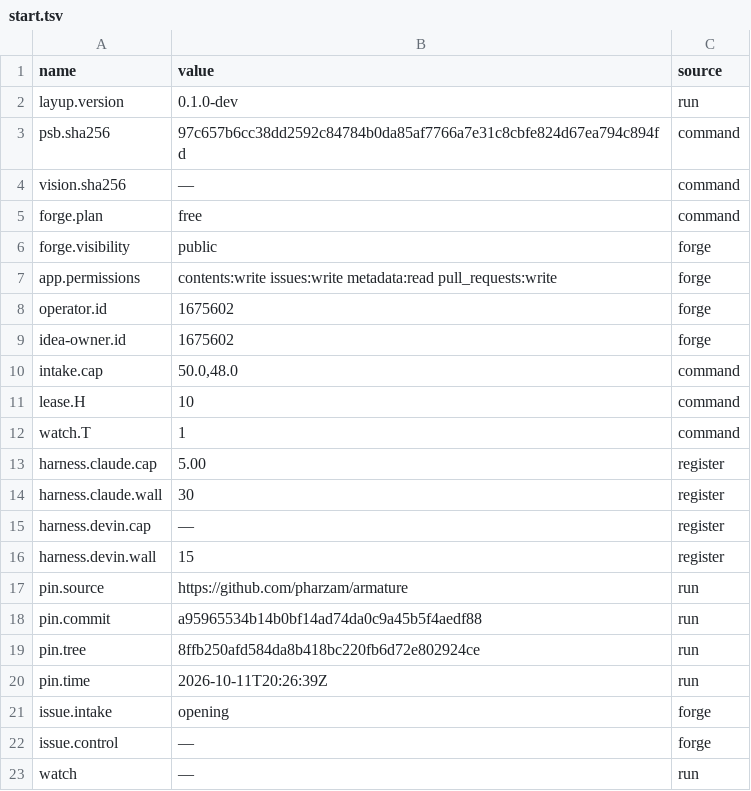
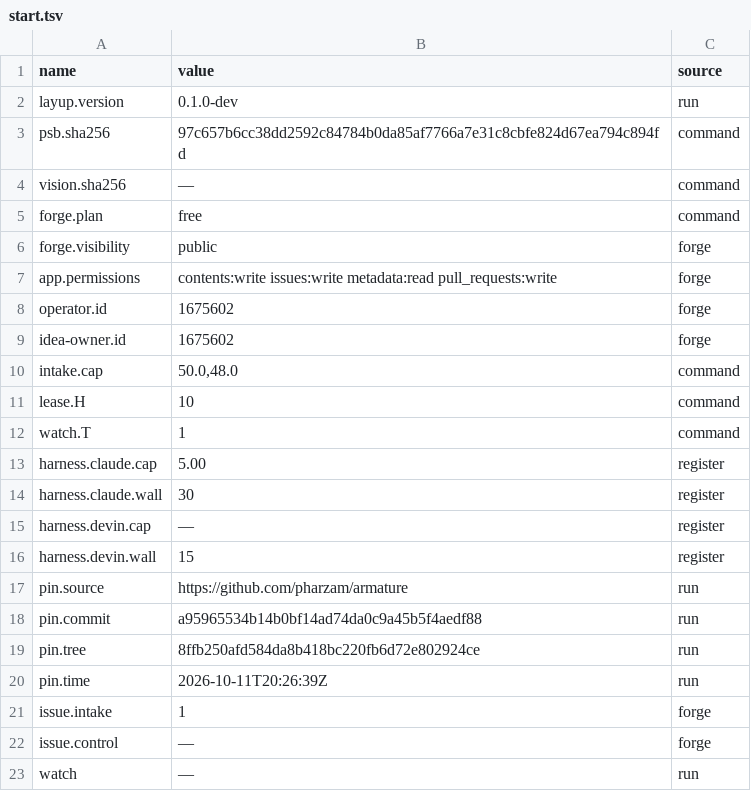
Before and after one commit to pharzam/layup-uat-m2c, a TSV file: start/start.tsv, drawn as a sheet.

```diff
--- a/start/start.tsv
+++ b/start/start.tsv
@@ -20,3 +20,3 @@ pin.tree	8ffb250afd584da8b418bc220fb6d72e802924ce	run
 pin.time	2026-10-11T20:26:39Z	run
-issue.intake	opening	forge
+issue.intake	1	forge
 issue.control	—	forge
```
